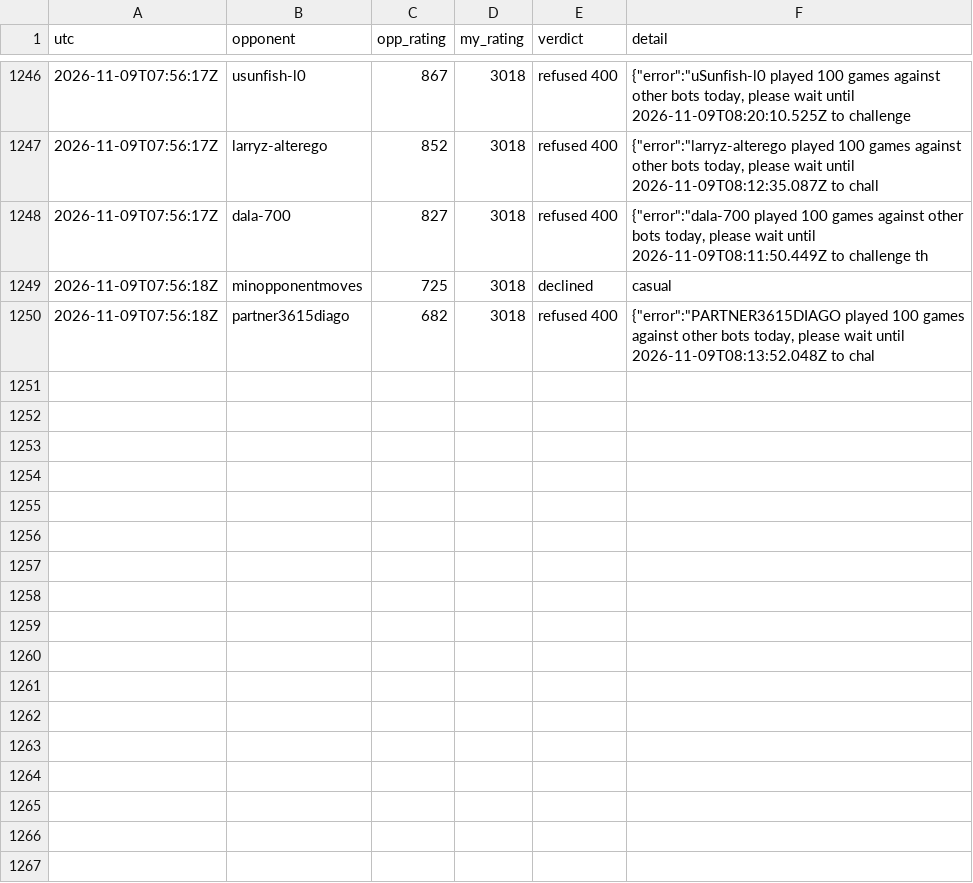
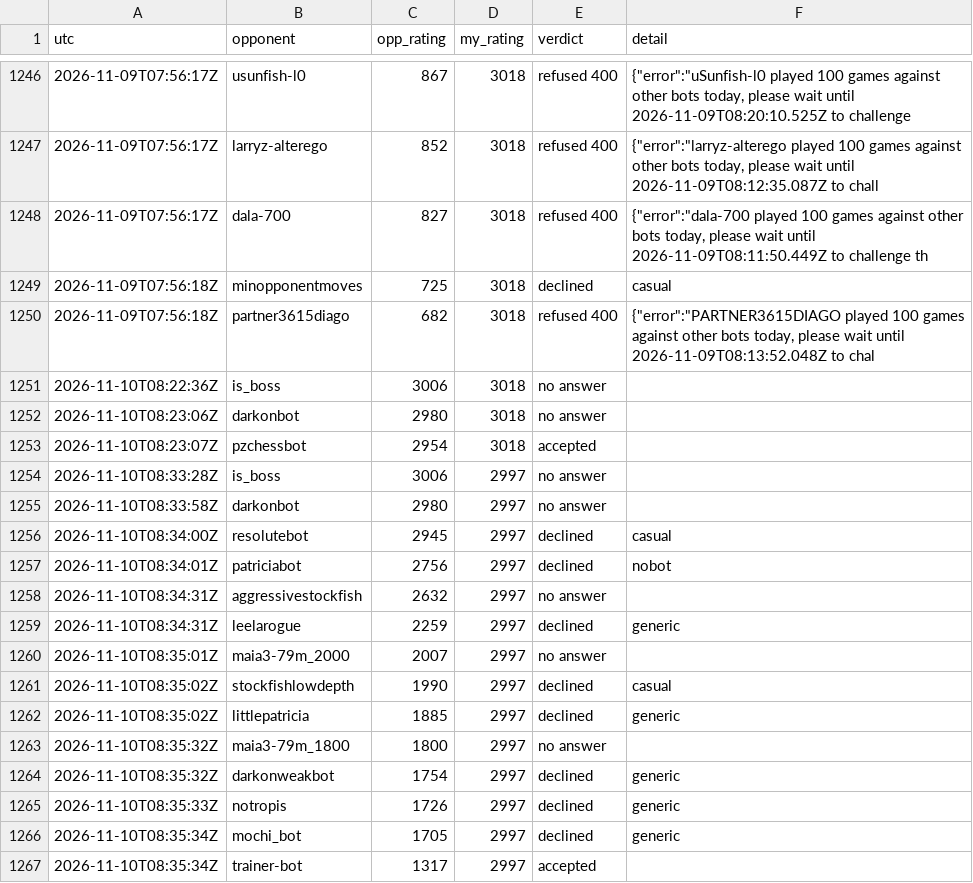
Before and after one commit to triton-xxix/proteus-lab, a CSV file: games/lichess/CHALLENGES.csv, drawn as a sheet; only a part is shown, gaps mark what is left out; the diff names each change by its address in the sheet, - before the commit and + after, or states it on an @@ line.

Commit message:
morning chess 2026-11-10: 2 games, cap-forfeit loss v pzchessbot, win v trainer-bot, 2997

```diff
--- a/games/lichess/CHALLENGES.csv
+++ b/games/lichess/CHALLENGES.csv
+row 1251: 2026-11-10T08:22:36Z | is_boss | 3006 | 3018 | no answer
+row 1252: 2026-11-10T08:23:06Z | darkonbot | 2980 | 3018 | no answer
+row 1253: 2026-11-10T08:23:07Z | pzchessbot | 2954 | 3018 | accepted
+row 1254: 2026-11-10T08:33:28Z | is_boss | 3006 | 2997 | no answer
+row 1255: 2026-11-10T08:33:58Z | darkonbot | 2980 | 2997 | no answer
+row 1256: 2026-11-10T08:34:00Z | resolutebot | 2945 | 2997 | declined | casual
+row 1257: 2026-11-10T08:34:01Z | patriciabot | 2756 | 2997 | declined | nobot
+row 1258: 2026-11-10T08:34:31Z | aggressivestockfish | 2632 | 2997 | no answer
+row 1259: 2026-11-10T08:34:31Z | leelarogue | 2259 | 2997 | declined | generic
+row 1260: 2026-11-10T08:35:01Z | maia3-79m_2000 | 2007 | 2997 | no answer
+row 1261: 2026-11-10T08:35:02Z | stockfishlowdepth | 1990 | 2997 | declined | casual
+row 1262: 2026-11-10T08:35:02Z | littlepatricia | 1885 | 2997 | declined | generic
+row 1263: 2026-11-10T08:35:32Z | maia3-79m_1800 | 1800 | 2997 | no answer
+row 1264: 2026-11-10T08:35:32Z | darkonweakbot | 1754 | 2997 | declined | generic
+row 1265: 2026-11-10T08:35:33Z | notropis | 1726 | 2997 | declined | generic
+row 1266: 2026-11-10T08:35:34Z | mochi_bot | 1705 | 2997 | declined | generic
+row 1267: 2026-11-10T08:35:34Z | trainer-bot | 1317 | 2997 | accepted
```
Also changed, not shown: games/lichess/GAMES.csv, 3 other files.
